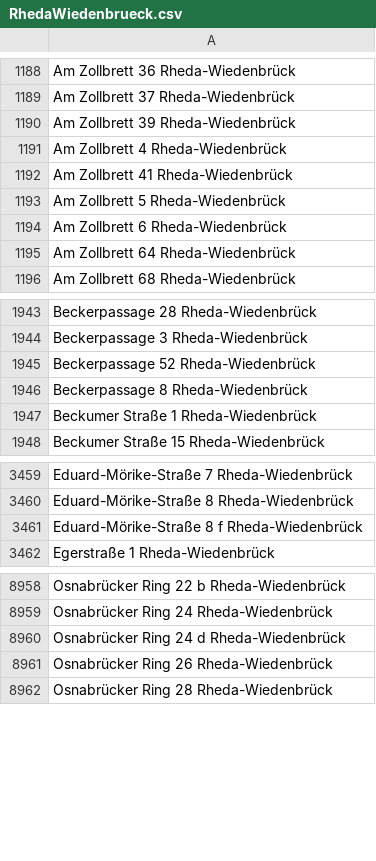
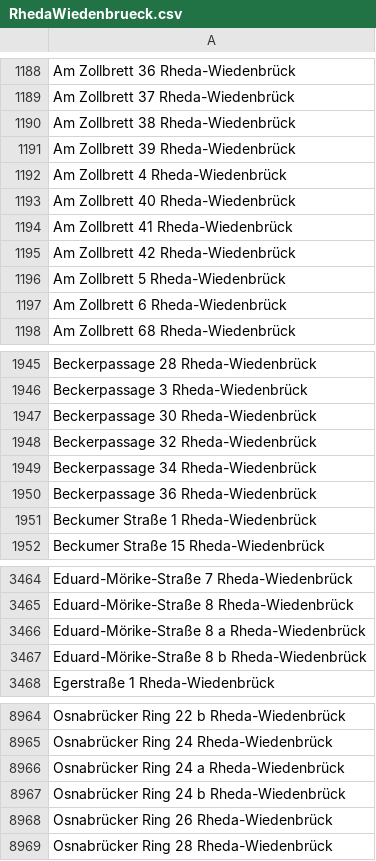
Before and after one commit to flohoff/kreisgt-addressentwicklung, a CSV file: RhedaWiedenbrueck.csv, drawn as a sheet; only a part is shown, gaps mark what is left out; the diff covers the shown part only.

```diff
--- a/RhedaWiedenbrueck.csv
+++ b/RhedaWiedenbrueck.csv
@@ -1189,8 +1189,10 @@ Am Zollbrett 36 Rheda-Wiedenbrück
 Am Zollbrett 37 Rheda-Wiedenbrück
+Am Zollbrett 38 Rheda-Wiedenbrück
 Am Zollbrett 39 Rheda-Wiedenbrück
 Am Zollbrett 4 Rheda-Wiedenbrück
+Am Zollbrett 40 Rheda-Wiedenbrück
 Am Zollbrett 41 Rheda-Wiedenbrück
+Am Zollbrett 42 Rheda-Wiedenbrück
 Am Zollbrett 5 Rheda-Wiedenbrück
 Am Zollbrett 6 Rheda-Wiedenbrück
-Am Zollbrett 64 Rheda-Wiedenbrück
 Am Zollbrett 68 Rheda-Wiedenbrück
@@ -1944,4 +1946,6 @@ Beckerpassage 28 Rheda-Wiedenbrück
 Beckerpassage 3 Rheda-Wiedenbrück
-Beckerpassage 52 Rheda-Wiedenbrück
-Beckerpassage 8 Rheda-Wiedenbrück
+Beckerpassage 30 Rheda-Wiedenbrück
+Beckerpassage 32 Rheda-Wiedenbrück
+Beckerpassage 34 Rheda-Wiedenbrück
+Beckerpassage 36 Rheda-Wiedenbrück
 Beckumer Straße 1 Rheda-Wiedenbrück
@@ -3460,3 +3465,4 @@ Eduard-Mörike-Straße 7 Rheda-Wiedenbrück
 Eduard-Mörike-Straße 8 Rheda-Wiedenbrück
-Eduard-Mörike-Straße 8 f Rheda-Wiedenbrück
+Eduard-Mörike-Straße 8 a Rheda-Wiedenbrück
+Eduard-Mörike-Straße 8 b Rheda-Wiedenbrück
 Egerstraße 1 Rheda-Wiedenbrück
@@ -8959,3 +8965,4 @@ Osnabrücker Ring 22 b Rheda-Wiedenbrück
 Osnabrücker Ring 24 Rheda-Wiedenbrück
-Osnabrücker Ring 24 d Rheda-Wiedenbrück
+Osnabrücker Ring 24 a Rheda-Wiedenbrück
+Osnabrücker Ring 24 b Rheda-Wiedenbrück
 Osnabrücker Ring 26 Rheda-Wiedenbrück
```
Also changed, not shown: 1 added row and 1 edited cell elsewhere in this file, Borgholzhausen.csv, Guetersloh.csv, 5 other files.
